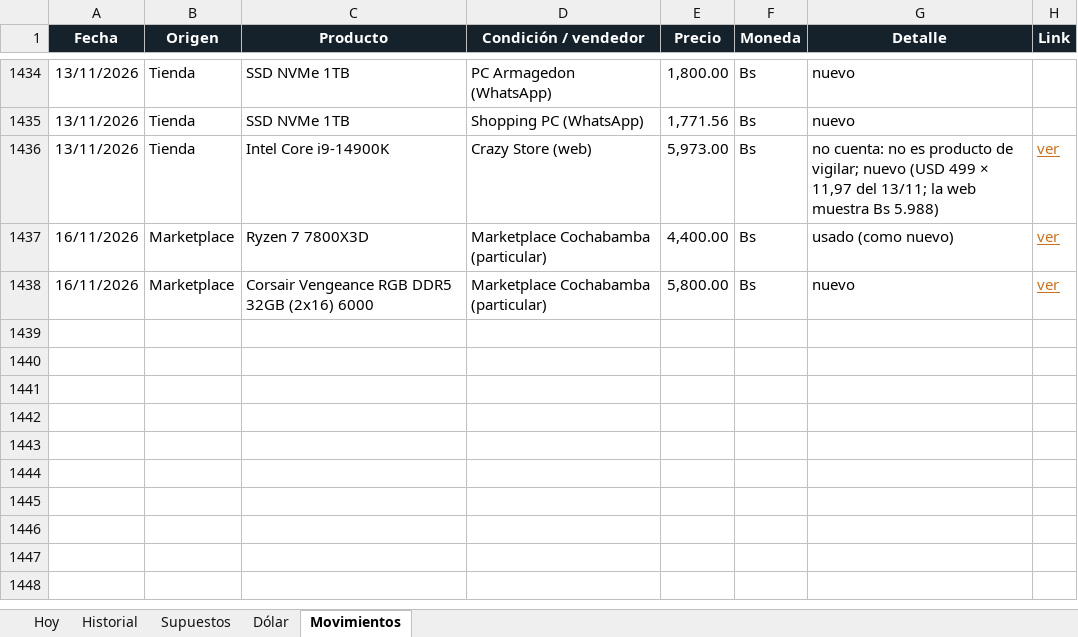
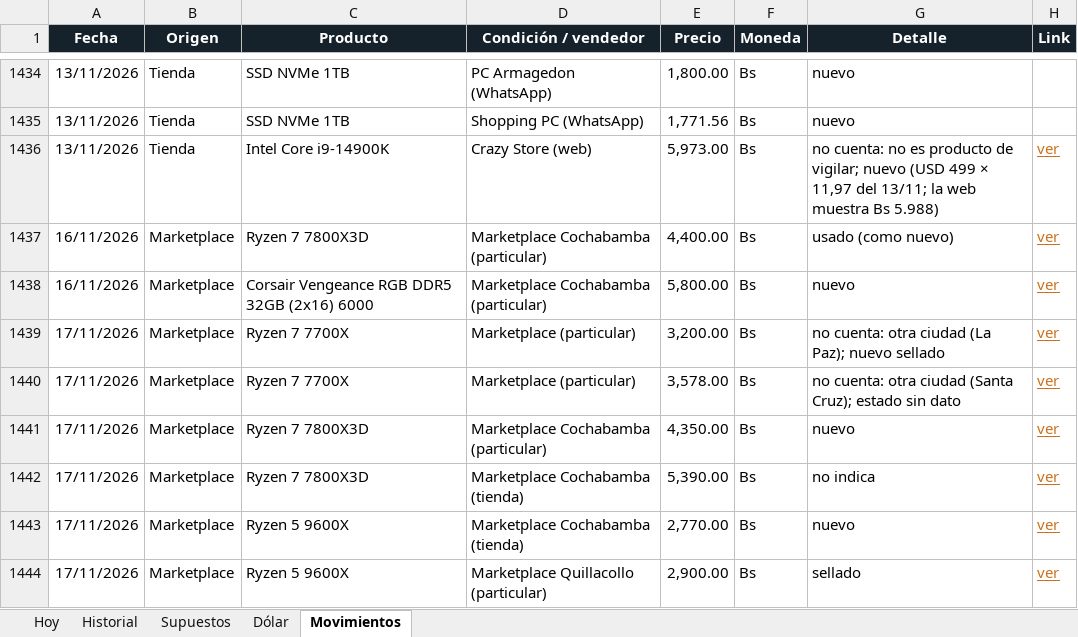
Before and after one commit to Santi491/Claude-, an Excel workbook: importacion-cochabamba.xlsx, sheet Movimientos, drawn as a sheet; only a part is shown, gaps mark what is left out; values as stored, in another font and other column widths than the file's, no borders; table styles not drawn; the diff names each change by its address in the sheet, - before the commit and + after, or states it on an @@ line.

```diff
--- a/importacion-cochabamba.xlsx (sheet Movimientos)
+++ b/importacion-cochabamba.xlsx (sheet Movimientos)
+row 1439: 17/11/2026 | Marketplace | Ryzen 7 7700X | Marketplace (particular) | 3,200.00 | Bs | no cuenta: otra ciudad (La Paz); nuevo sellado | ver
+row 1440: 17/11/2026 | Marketplace | Ryzen 7 7700X | Marketplace (particular) | 3,578.00 | Bs | no cuenta: otra ciudad (Santa Cruz); estado sin dato | ver
+row 1441: 17/11/2026 | Marketplace | Ryzen 7 7800X3D | Marketplace Cochabamba (particular) | 4,350.00 | Bs | nuevo | ver
+row 1442: 17/11/2026 | Marketplace | Ryzen 7 7800X3D | Marketplace Cochabamba (tienda) | 5,390.00 | Bs | no indica | ver
+row 1443: 17/11/2026 | Marketplace | Ryzen 5 9600X | Marketplace Cochabamba (tienda) | 2,770.00 | Bs | nuevo | ver
+row 1444: 17/11/2026 | Marketplace | Ryzen 5 9600X | Marketplace Quillacollo (particular) | 2,900.00 | Bs | sellado | ver
```
Also changed, not shown: sheet Historial, 19 other files.
